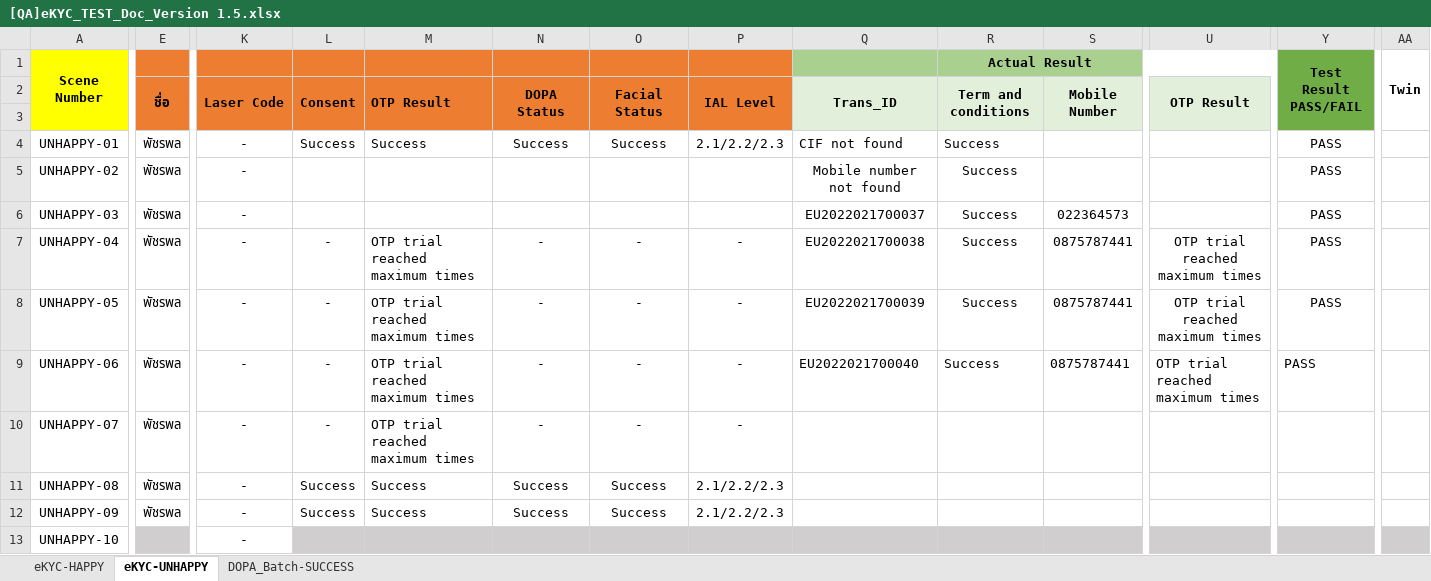
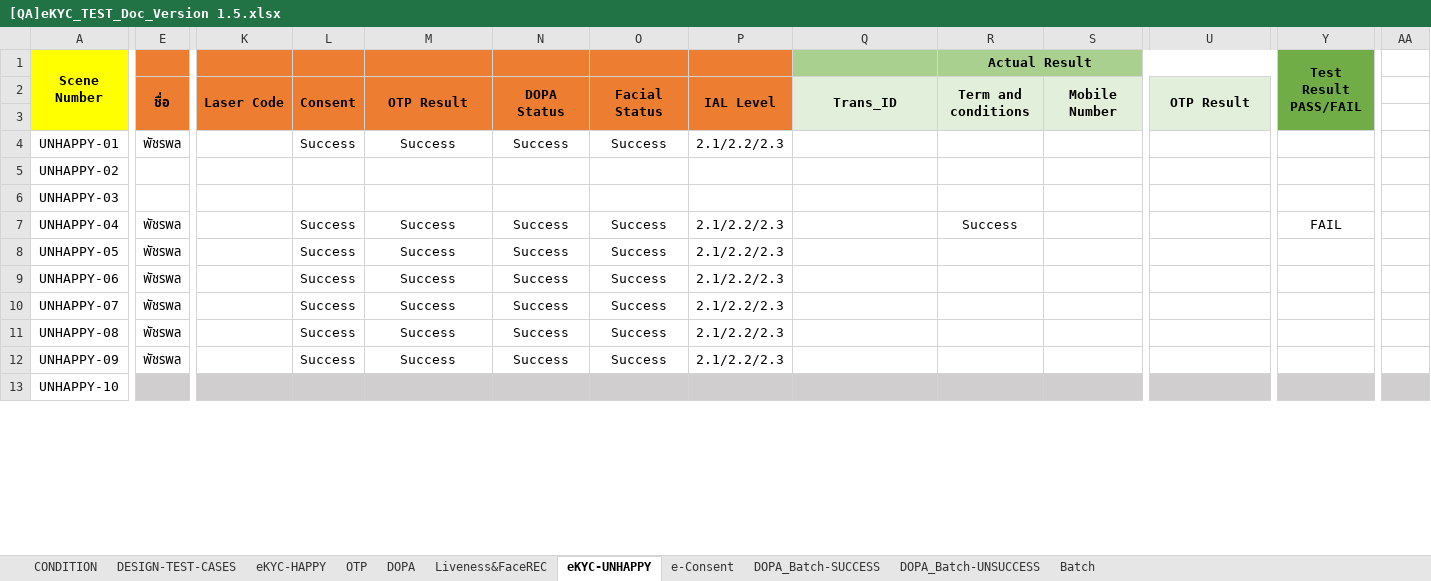
Before and after one commit to Aumpatpol-2537/eKYC_preprod, an Excel workbook: api-ekyc/[QA]eKYC_TEST_Doc_Version 1.5.xlsx, sheet eKYC-UNHAPPY, drawn as a sheet; only a part is shown, gaps mark what is left out; values as stored, in another font and other column widths than the file's, no borders; the diff covers the shown part only; the diff names each change by its address in the sheet, - before the commit and + after, or states it on an @@ line.

```diff
--- a/api-ekyc/[QA]eKYC_TEST_Doc_Version 1.5.xlsx (sheet eKYC-UNHAPPY)
+++ b/api-ekyc/[QA]eKYC_TEST_Doc_Version 1.5.xlsx (sheet eKYC-UNHAPPY)
@@ sheet tab unhidden: CONDITION @@
@@ sheet tab unhidden: DESIGN-TEST-CASES @@
@@ sheet tab unhidden: OTP @@
@@ sheet tab unhidden: DOPA @@
@@ sheet tab unhidden: Liveness&FaceREC @@
@@ sheet tab unhidden: e-Consent @@
@@ sheet tab unhidden: DOPA_Batch-UNSUCCESS @@
@@ sheet tab unhidden: Batch @@
-AA1: Twin
+AA1: (empty)
-AA1:AA3 merged
-M2 alignment: left
+M2 alignment: center
-K4:K13: -
+K4:K13: (empty)
-M4 alignment: left
+M4 alignment: center
-Q4: CIF not found
+Q4: (empty)
-R4:R6: Success
+R4:R6: (empty)
-Y4:Y6: PASS
+Y4:Y6: (empty)
-E5:E6: พัชรพล
+E5:E6: (empty)
-Q5: Mobile number not found
+Q5: (empty)
-Q6: EU2022021700037
+Q6: (empty)
-S6: 022364573
+S6: (empty)
-L7:L10: -
+L7:L10: Success
-M7:M10: OTP trial reached maximum times
+M7:M10: Success
-M7:M12 alignment: left
+M7:M12 alignment: center
-N7:N10: -
+N7:N10: Success
-O7:O10: -
+O7:O10: Success
-P7:P10: -
+P7:P10: 2.1/2.2/2.3
-Q7: EU2022021700038
+Q7: (empty)
-S7:S9: 0875787441
+S7:S9: (empty)
-U7:U9: OTP trial reached maximum times
+U7:U9: (empty)
-Y7: PASS
+Y7: FAIL
-Q8: EU2022021700039
+Q8: (empty)
-R8:R9: Success
+R8:R9: (empty)
-Y8:Y9: PASS
+Y8:Y9: (empty)
-Q9: EU2022021700040
+Q9: (empty)
-K13 fill: none
+K13 fill: #D0CECE
```
Also changed, not shown: 1 removed row, 55 edited cells and cell formats elsewhere in this sheet, sheet eKYC-HAPPY, sheet DOPA_Batch-SUCCESS, 1 other file.
